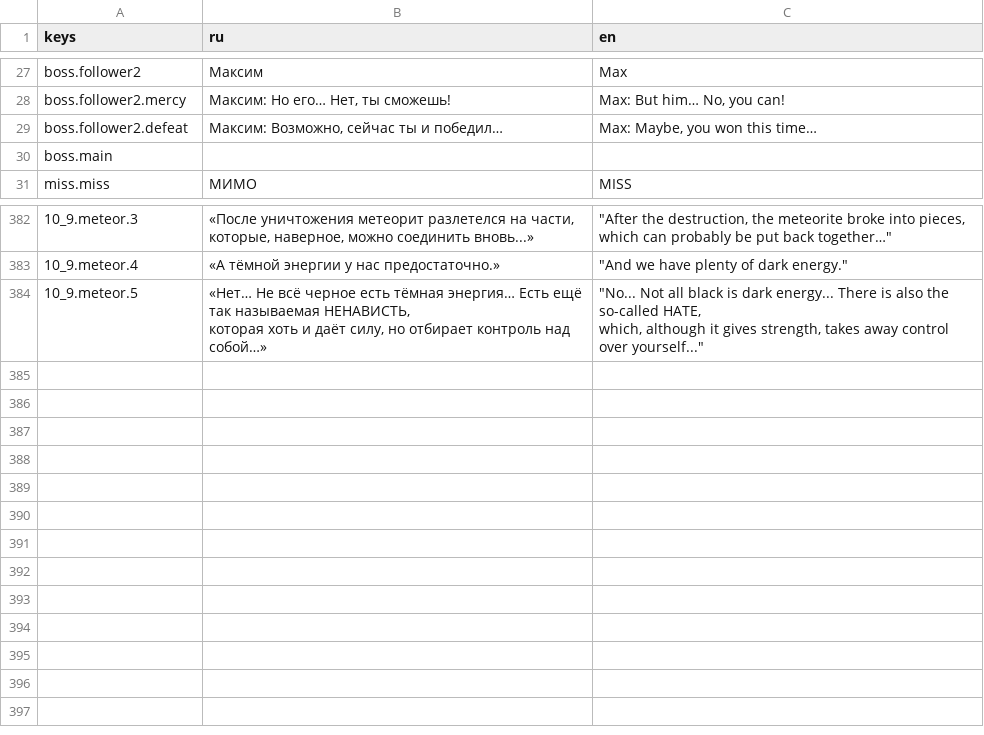
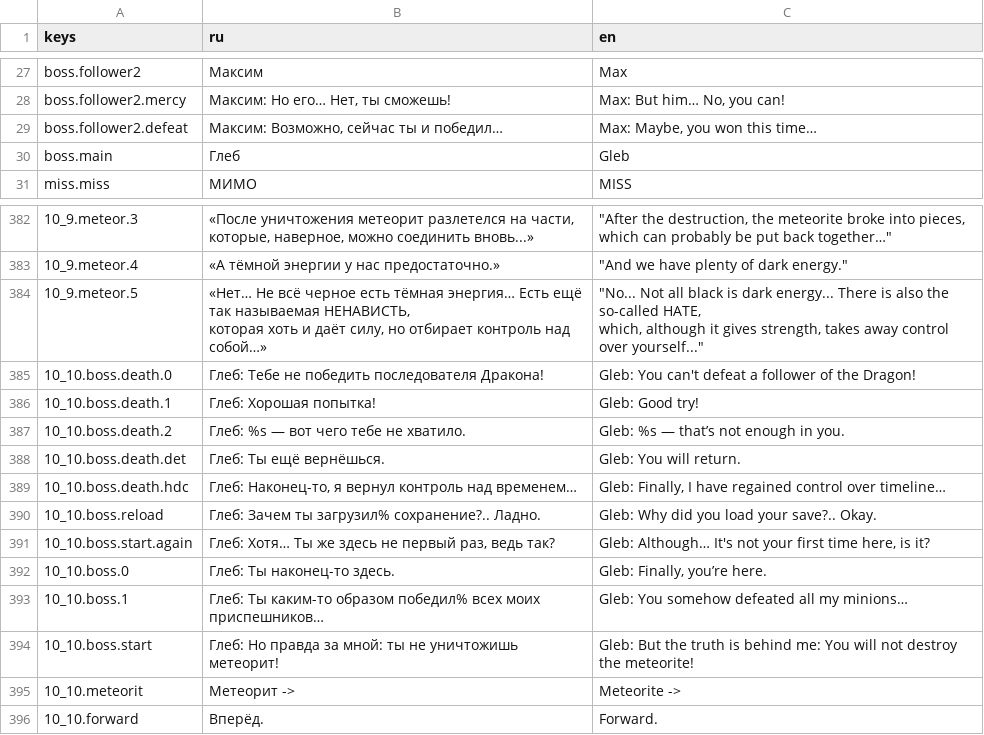
Before and after one commit to Diamond-Studio-GAMES/alpha-platformer2, a CSV file: misc/translations/game.csv, drawn as a sheet; only a part is shown, gaps mark what is left out; the diff names each change by its address in the sheet, - before the commit and + after, or states it on an @@ line.

```diff
--- a/misc/translations/game.csv
+++ b/misc/translations/game.csv
-B30 (ru): (empty)
+B30 (ru): Глеб
-C30 (en): (empty)
+C30 (en): Gleb
+row 385: 10_10.boss.death.0 | Глеб: Тебе не победить последователя Дракона! | Gleb: You can't defeat a follower of the Dragon!
+row 386: 10_10.boss.death.1 | Глеб: Хорошая попытка! | Gleb: Good try!
+row 387: 10_10.boss.death.2 | Глеб: %s — вот чего тебе не хватило. | Gleb: %s — that’s not enough in you.
+row 388: 10_10.boss.death.det | Глеб: Ты ещё вернёшься. | Gleb: You will return.
+row 389: 10_10.boss.death.hdc | Глеб: Наконец-то, я вернул контроль над временем… | Gleb: Finally, I have regained control over timeline…
+row 390: 10_10.boss.reload | Глеб: Зачем ты загрузил% сохранение?.. Ладно. | Gleb: Why did you load your save?.. Okay.
+row 391: 10_10.boss.start.again | Глеб: Хотя… Ты же здесь не первый раз, ведь так? | Gleb: Although… It's not your first time here, is it?
+row 392: 10_10.boss.0 | Глеб: Ты наконец-то здесь. | Gleb: Finally, you’re here.
+row 393: 10_10.boss.1 | Глеб: Ты каким-то образом победил% всех моих приспешников… | Gleb: You somehow defeated all my minions…
+row 394: 10_10.boss.start | Глеб: Но правда за мной: ты не уничтожишь метеорит! | Gleb: But the truth is behind me: You will not destroy the meteorite!
+row 395: 10_10.meteorit | Метеорит -> | Meteorite ->
+row 396: 10_10.forward | Вперёд. | Forward.
```
Also changed, not shown: misc/translations/menu.csv, 38 other files.
